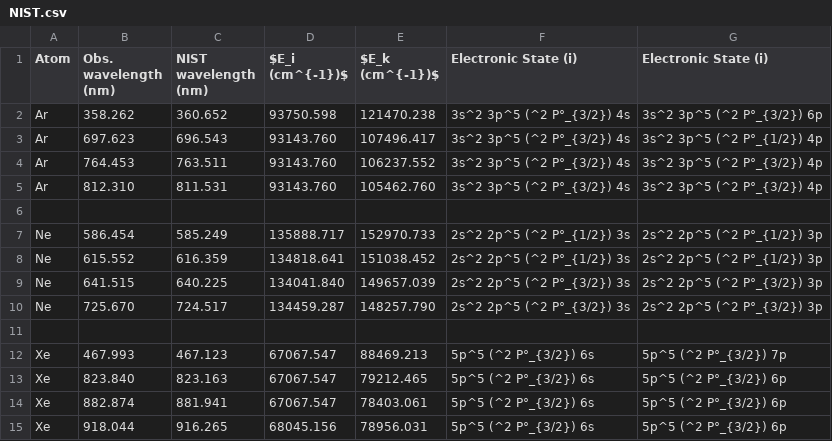
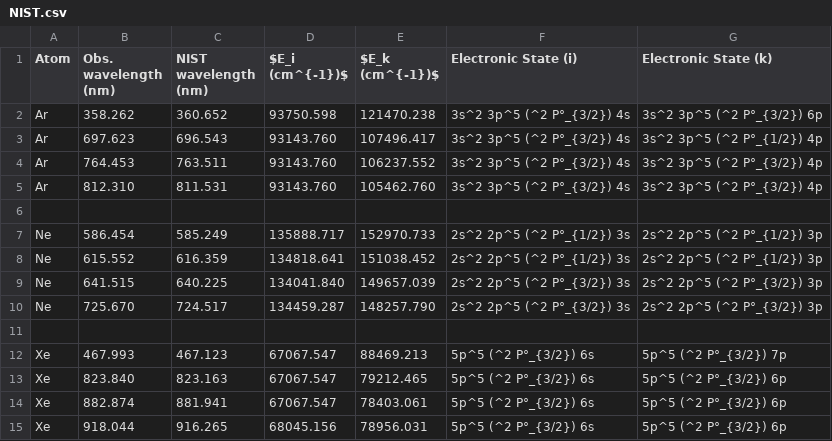
Before and after one commit to fred465f/Forsoeg_4, a CSV file: Labdage/Labdag_2/Data/NIST.csv, drawn as a sheet.

Commit message:
Nist table done

```diff
--- a/Labdage/Labdag_2/Data/NIST.csv
+++ b/Labdage/Labdag_2/Data/NIST.csv
@@ -1,2 +1,2 @@
-Atom,Obs. wavelength (nm),NIST wavelength (nm),$E_i (cm^{-1})$,$E_k (cm^{-1})$,Electronic State (i),Electronic State (i)
+Atom,Obs. wavelength (nm),NIST wavelength (nm),$E_i (cm^{-1})$,$E_k (cm^{-1})$,Electronic State (i),Electronic State (k)
 Ar,358.262,360.652,93750.598,121470.238,3s^2 3p^5 (^2 P°_{3/2}) 4s,3s^2 3p^5 (^2 P°_{3/2}) 6p
```
Also changed, not shown: 2 other files.
